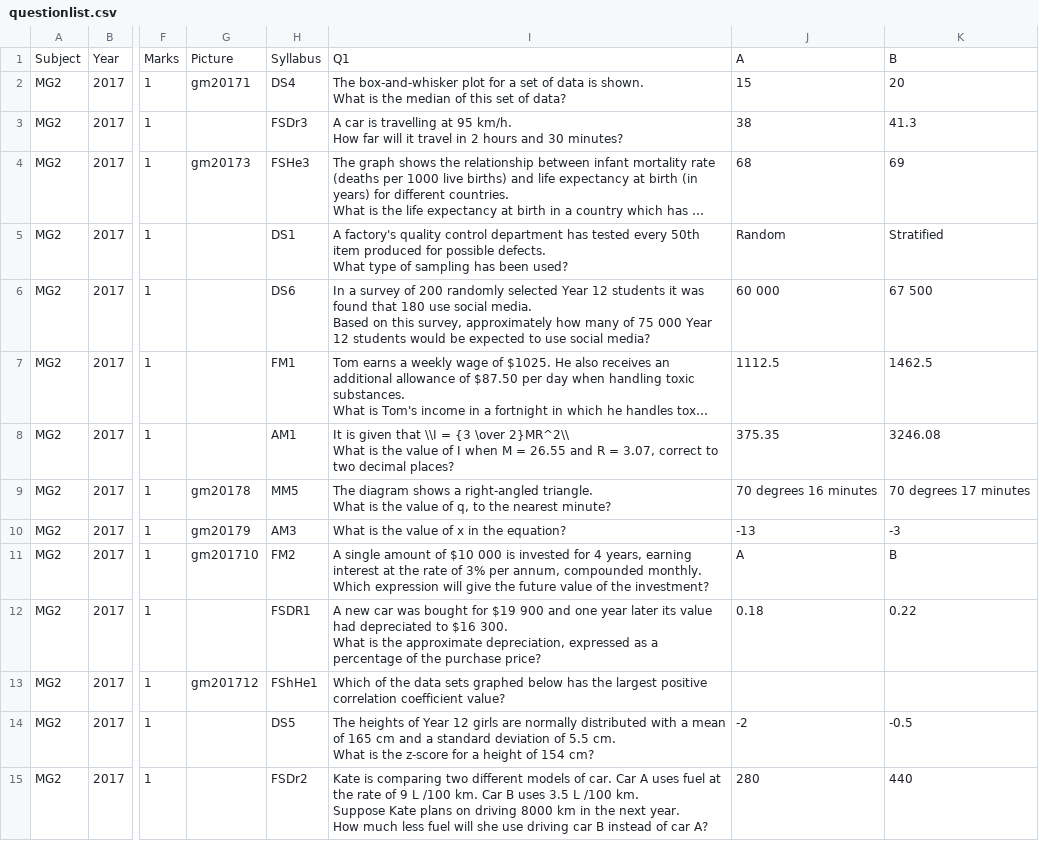
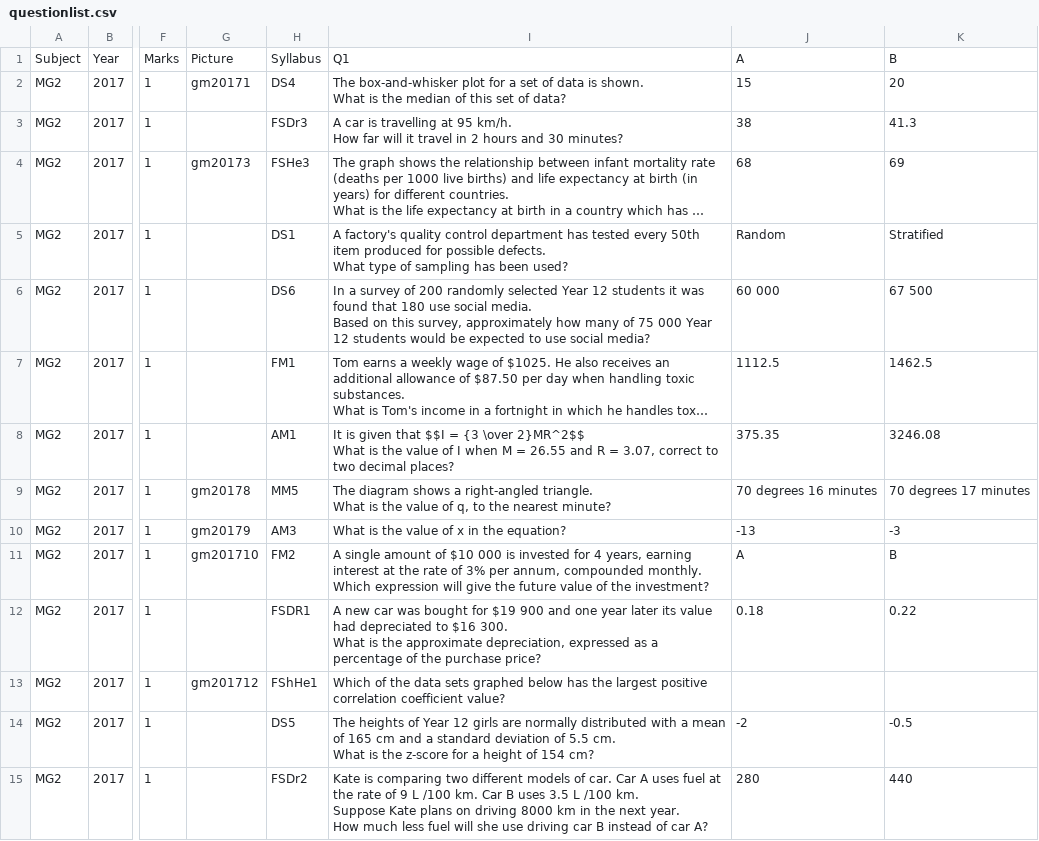
Before and after one commit to confragus/dokku, a CSV file: db/questionlist.csv, drawn as a sheet; only a part is shown, gaps mark what is left out; long unchanged cells end in …; ↵ is a line break in a cell; the diff names each change by its address in the sheet, - before the commit and + after, or states it on an @@ line.

```diff
--- a/db/questionlist.csv
+++ b/db/questionlist.csv
-I8: …given that \\I = {3 \over 2}MR^2\\ ↵ What is…
+I8: …given that $$I = {3 \over 2}MR^2$$ ↵ What is…
```
Also changed, not shown: 1 other file.
